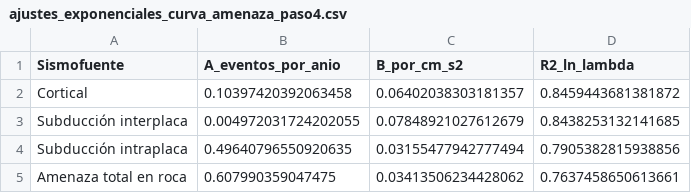
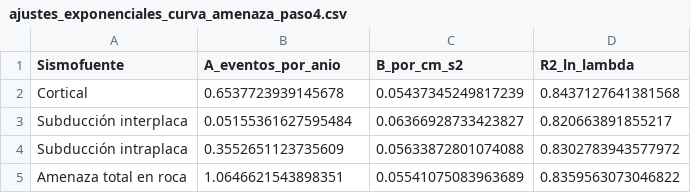
Before and after one commit to lpeream/Sismo-geotecnia, a CSV file: Entrega_02/datos/datos estadistica/integracion paso4/ajustes_exponenciales_curva_amenaza_paso4.csv, drawn as a sheet.

```diff
--- a/Entrega_02/datos/datos estadistica/integracion paso4/ajustes_exponenciales_curva_amenaza_paso4.csv
+++ b/Entrega_02/datos/datos estadistica/integracion paso4/ajustes_exponenciales_curva_amenaza_paso4.csv
@@ -1,5 +1,5 @@
 Sismofuente,A_eventos_por_anio,B_por_cm_s2,R2_ln_lambda
-Cortical,0.10397420392063458,0.06402038303181357,0.8459443681381872
-Subducción interplaca,0.004972031724202055,0.07848921027612679,0.8438253132141685
-Subducción intraplaca,0.49640796550920635,0.03155477942777494,0.7905382815938856
-Amenaza total en roca,0.607990359047475,0.03413506234428062,0.7637458650613661
+Cortical,0.6537723939145678,0.05437345249817239,0.8437127641381568
+Subducción interplaca,0.05155361627595484,0.06366928733423827,0.820663891855217
+Subducción intraplaca,0.3552651123735609,0.05633872801074088,0.8302783943577972
+Amenaza total en roca,1.0646621543898351,0.05541075083963689,0.8359563073046822
```
Also changed, not shown: Entrega_02/datos/datos estadistica/integracion paso4/curva_amenaza_neiva_roca_paso4.csv, Entrega_02/datos/datos estadistica/integracion paso4/geometria_empirica_sismofuentes_neiva_paso4.csv, 19 other files.
